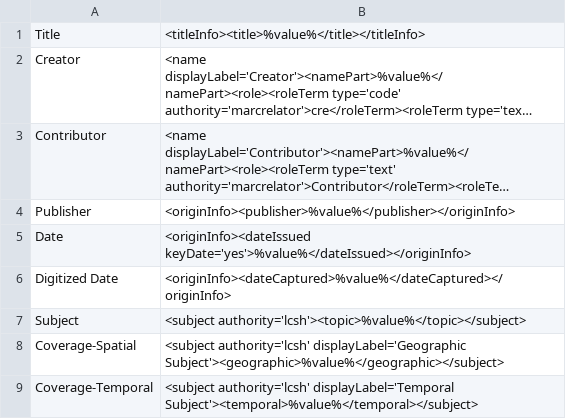
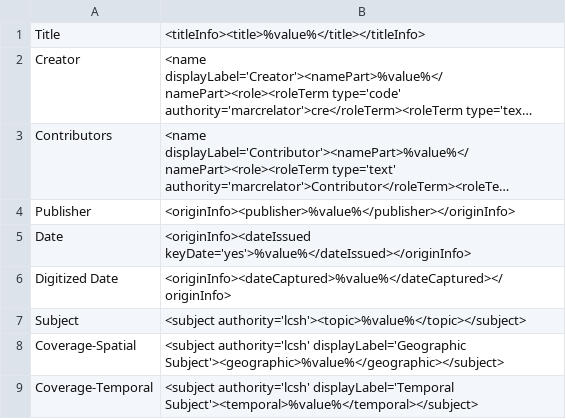
Before and after one commit to rtilla1/mik, a CSV file: extras/lsu/mappings_files/LSA.csv, drawn as a sheet; only a part is shown; long unchanged cells end in …; the diff names each change by its address in the sheet, - before the commit and + after, or states it on an @@ line.

```diff
--- a/extras/lsu/mappings_files/LSA.csv
+++ b/extras/lsu/mappings_files/LSA.csv
-A3: Contributor
+A3: Contributors
```
Also changed, not shown: extras/lsu/mappings_files/HPL.csv, extras/lsu/mappings_files/p16313coll48.csv.
